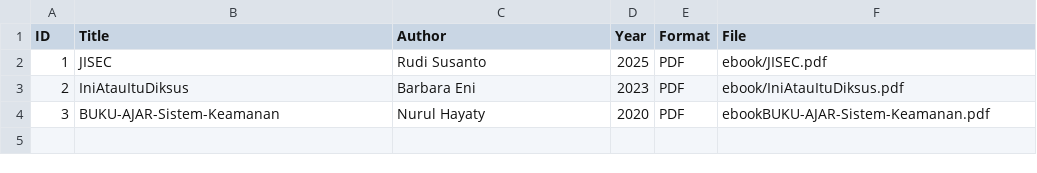
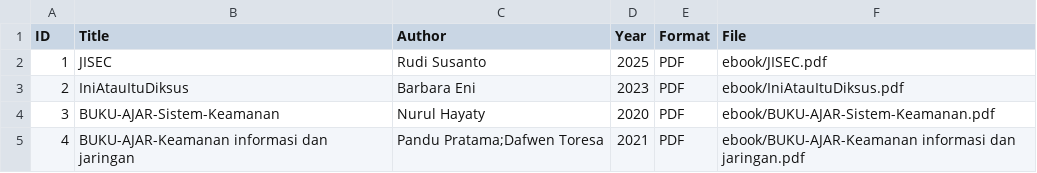
Before and after one commit to zetzuuzetzu-max/perpustakaandigital, a CSV file: metadata/metadata.csv, drawn as a sheet.

Commit message:
Update metadata.csv

```diff
--- a/metadata/metadata.csv
+++ b/metadata/metadata.csv
@@ -3,2 +3,3 @@ ID,Title,Author,Year,Format,File
 2,IniAtauItuDiksus,Barbara Eni,2023,PDF,ebook/IniAtauItuDiksus.pdf
-3,BUKU-AJAR-Sistem-Keamanan,Nurul Hayaty,2020,PDF,ebookBUKU-AJAR-Sistem-Keamanan.pdf
+3,BUKU-AJAR-Sistem-Keamanan,Nurul Hayaty,2020,PDF,ebook/BUKU-AJAR-Sistem-Keamanan.pdf
+4,BUKU-AJAR-Keamanan informasi dan jaringan,Pandu Pratama;Dafwen Toresa,2021,PDF,ebook/BUKU-AJAR-Keamanan informasi dan jaringan.pdf
```
